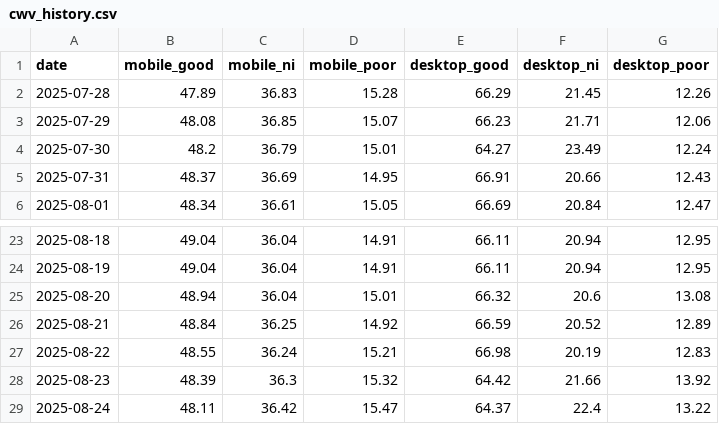
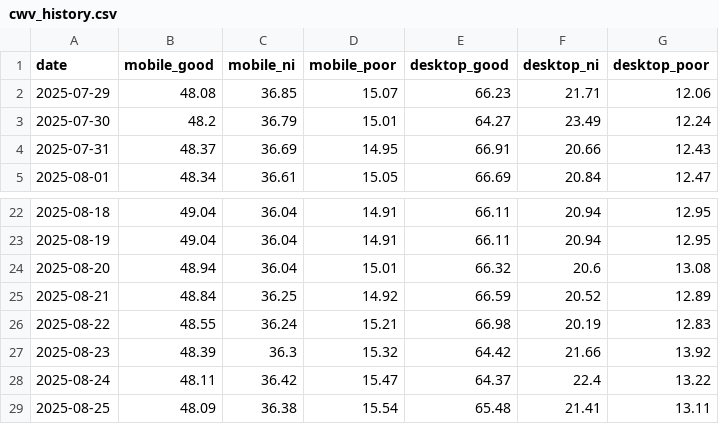
Before and after one commit to niki-nakamura/good-apps-psi-monitor, a CSV file: data/cwv_history.csv, drawn as a sheet; only a part is shown, gaps mark what is left out; removed rows and columns are numbered as before the commit, all else as after; the diff names each change by its address in the sheet, - before the commit and + after, or states it on an @@ line.

```diff
--- a/data/cwv_history.csv
+++ b/data/cwv_history.csv
-row 2: 2025-07-28 | 47.89 | 36.83 | 15.28 | 66.29 | 21.45 | 12.26
+row 29: 2025-08-25 | 48.09 | 36.38 | 15.54 | 65.48 | 21.41 | 13.11
```
